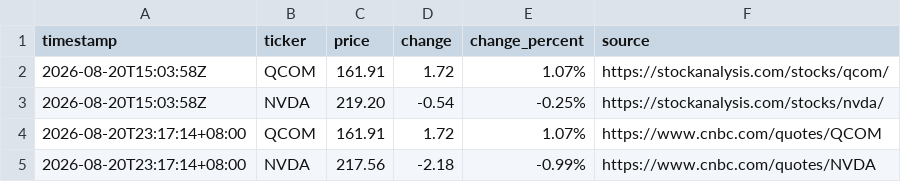
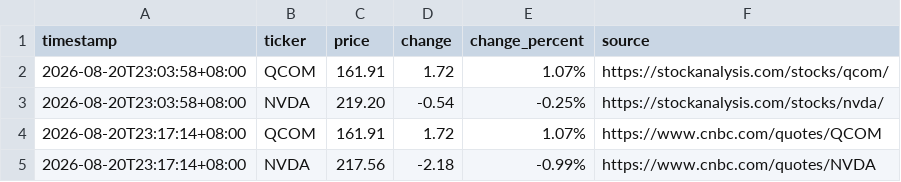
Before and after one commit to JeffLo21/test_repo, a CSV file: prices.csv, drawn as a sheet.

```diff
--- a/prices.csv
+++ b/prices.csv
@@ -1,4 +1,4 @@
 timestamp,ticker,price,change,change_percent,source
-2026-08-20T15:03:58Z,QCOM,161.91,1.72,1.07%,https://stockanalysis.com/stocks/qcom/
-2026-08-20T15:03:58Z,NVDA,219.20,-0.54,-0.25%,https://stockanalysis.com/stocks/nvda/
+2026-08-20T23:03:58+08:00,QCOM,161.91,1.72,1.07%,https://stockanalysis.com/stocks/qcom/
+2026-08-20T23:03:58+08:00,NVDA,219.20,-0.54,-0.25%,https://stockanalysis.com/stocks/nvda/
 2026-08-20T23:17:14+08:00,QCOM,161.91,1.72,1.07%,https://www.cnbc.com/quotes/QCOM
```
